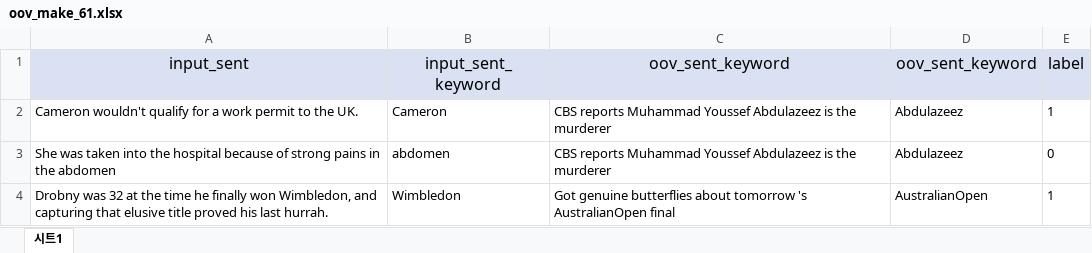
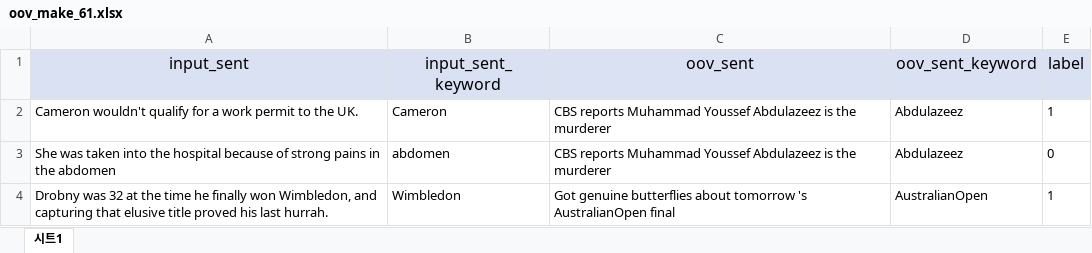
Before and after one commit to MSWon/Context-Char-Transformer-Encoder, an Excel workbook: oov_make_61.xlsx, sheet 시트1, drawn as a sheet; only a part is shown; values as stored, in another font and other column widths than the file's, no borders; the diff names each change by its address in the sheet, - before the commit and + after, or states it on an @@ line.

Commit message:
modify data

```diff
--- a/oov_make_61.xlsx (sheet 시트1)
+++ b/oov_make_61.xlsx (sheet 시트1)
-C1: oov_sent_keyword
+C1: oov_sent
```
